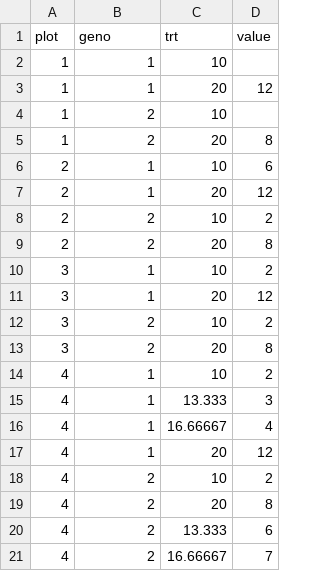
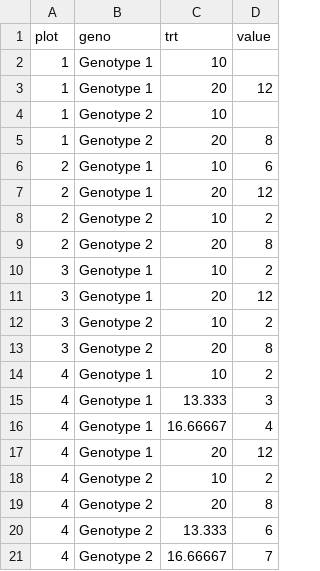
Before and after one commit to avahoffman/nonlinear-plasticity, a CSV file: data/theoretical_fig.csv, drawn as a sheet.

Commit message:
Add runfile and clean theoretical figure script

```diff
--- a/data/theoretical_fig.csv
+++ b/data/theoretical_fig.csv
@@ -1,21 +1,21 @@
 plot,geno,trt,value
-1,1,10,
-1,1,20,12
-1,2,10,
-1,2,20,8
-2,1,10,6
-2,1,20,12
-2,2,10,2
-2,2,20,8
-3,1,10,2
-3,1,20,12
-3,2,10,2
-3,2,20,8
-4,1,10,2
-4,1,13.333,3
-4,1,16.66667,4
-4,1,20,12
-4,2,10,2
-4,2,20,8
-4,2,13.333,6
-4,2,16.66667,7
+1,Genotype 1,10,
+1,Genotype 1,20,12
+1,Genotype 2,10,
+1,Genotype 2,20,8
+2,Genotype 1,10,6
+2,Genotype 1,20,12
+2,Genotype 2,10,2
+2,Genotype 2,20,8
+3,Genotype 1,10,2
+3,Genotype 1,20,12
+3,Genotype 2,10,2
+3,Genotype 2,20,8
+4,Genotype 1,10,2
+4,Genotype 1,13.333,3
+4,Genotype 1,16.66667,4
+4,Genotype 1,20,12
+4,Genotype 2,10,2
+4,Genotype 2,20,8
+4,Genotype 2,13.333,6
+4,Genotype 2,16.66667,7
```
Also changed, not shown: 3 other files.
